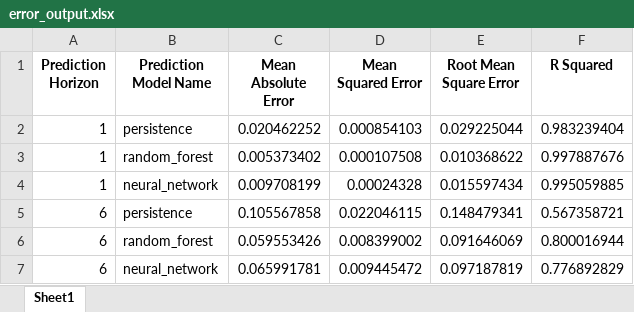
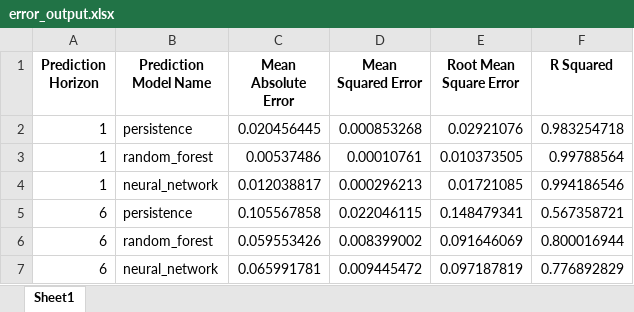
Before and after one commit to NannaWH/Project03_46W38, an Excel workbook: outputs/error_output.xlsx, sheet Sheet1, drawn as a sheet; values as stored, in another font and other column widths than the file's, no borders; removed rows and columns are numbered as before the commit, all else as after; the diff names each change by its address in the sheet, - before the commit and + after, or states it on an @@ line.

Commit message:
Cleaned files and updated neural network keras  functions to simplify them

```diff
--- a/outputs/error_output.xlsx (sheet Sheet1)
+++ b/outputs/error_output.xlsx (sheet Sheet1)
-row 2: 1 | persistence | 0.020462252 | 0.000854103 | 0.029225044 | 0.983239404
-row 3: 1 | random_forest | 0.005373402 | 0.000107508 | 0.010368622 | 0.997887676
-row 4: 1 | neural_network | 0.009708199 | 0.00024328 | 0.015597434 | 0.995059885
+row 2: 1 | persistence | 0.020456445 | 0.000853268 | 0.02921076 | 0.983254718
+row 3: 1 | random_forest | 0.00537486 | 0.00010761 | 0.010373505 | 0.99788564
+row 4: 1 | neural_network | 0.012038817 | 0.000296213 | 0.01721085 | 0.994186546
```
Also changed, not shown: 28 other files.
